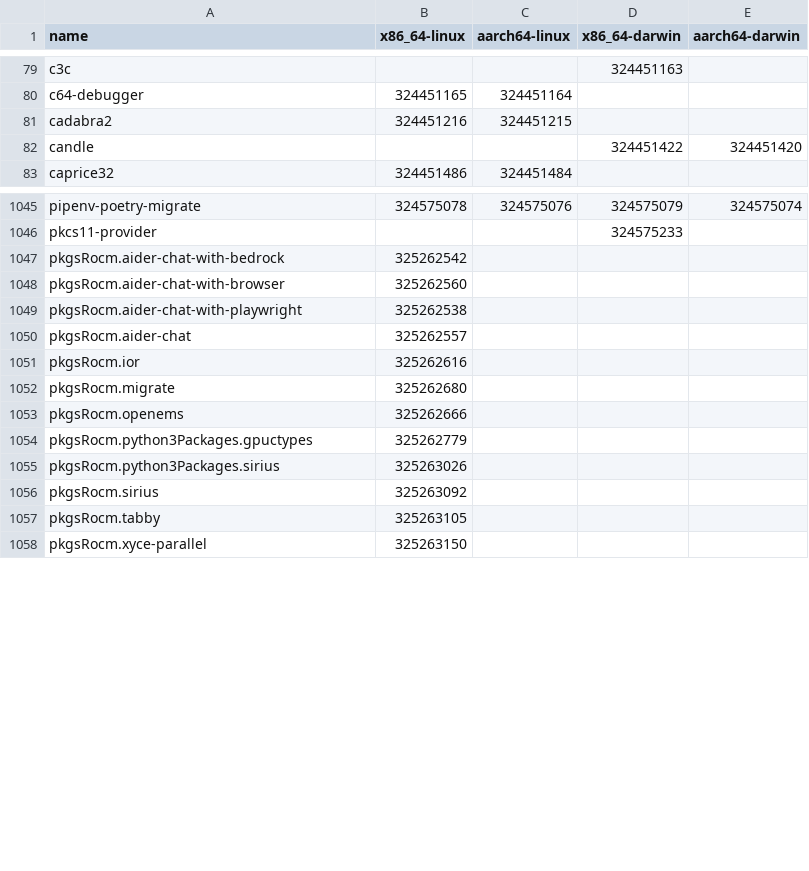
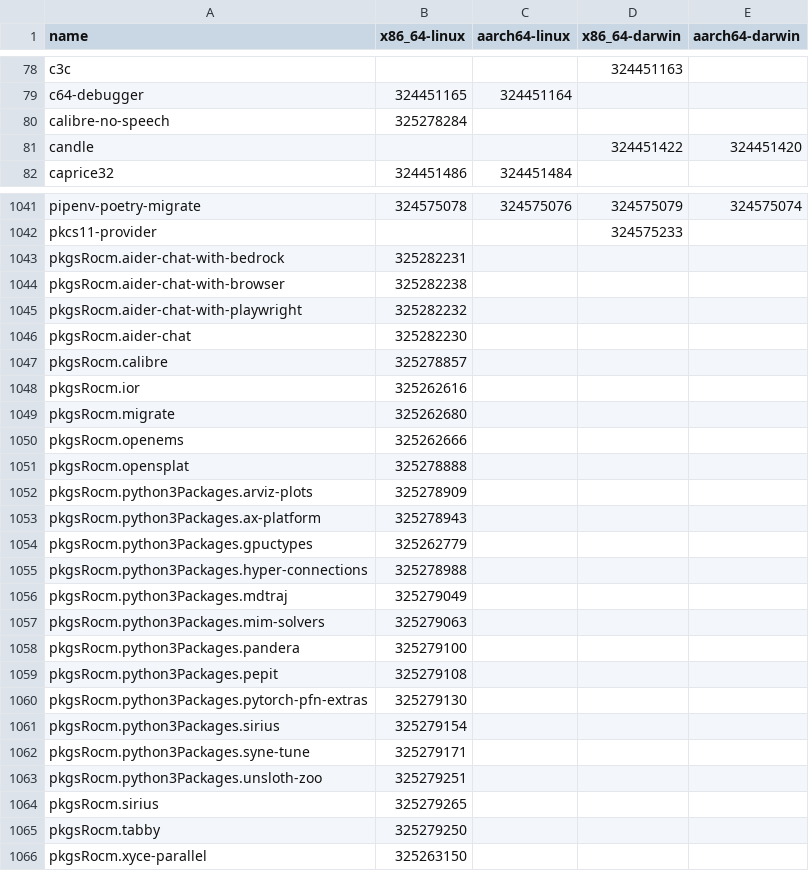
Before and after one commit to Sigmanificient/nixpkgs-failure-notify, a CSV file: results/4-failures-packed.csv, drawn as a sheet; only a part is shown, gaps mark what is left out; the diff covers the shown part only.

```diff
--- a/results/4-failures-packed.csv
+++ b/results/4-failures-packed.csv
@@ -80,3 +79,3 @@ c3c,,,324451163,
 c64-debugger,324451165,324451164,,
-cadabra2,324451216,324451215,,
+calibre-no-speech,325278284,,,
 candle,,,324451422,324451420
@@ -1046,6 +1042,7 @@ pipenv-poetry-migrate,324575078,324575076,324575079,324575074
 pkcs11-provider,,,324575233,
-pkgsRocm.aider-chat-with-bedrock,325262542,,,
-pkgsRocm.aider-chat-with-browser,325262560,,,
-pkgsRocm.aider-chat-with-playwright,325262538,,,
-pkgsRocm.aider-chat,325262557,,,
+pkgsRocm.aider-chat-with-bedrock,325282231,,,
+pkgsRocm.aider-chat-with-browser,325282238,,,
+pkgsRocm.aider-chat-with-playwright,325282232,,,
+pkgsRocm.aider-chat,325282230,,,
+pkgsRocm.calibre,325278857,,,
 pkgsRocm.ior,325262616,,,
@@ -1053,6 +1050,17 @@ pkgsRocm.migrate,325262680,,,
 pkgsRocm.openems,325262666,,,
+pkgsRocm.opensplat,325278888,,,
+pkgsRocm.python3Packages.arviz-plots,325278909,,,
+pkgsRocm.python3Packages.ax-platform,325278943,,,
 pkgsRocm.python3Packages.gpuctypes,325262779,,,
-pkgsRocm.python3Packages.sirius,325263026,,,
-pkgsRocm.sirius,325263092,,,
-pkgsRocm.tabby,325263105,,,
+pkgsRocm.python3Packages.hyper-connections,325278988,,,
+pkgsRocm.python3Packages.mdtraj,325279049,,,
+pkgsRocm.python3Packages.mim-solvers,325279063,,,
+pkgsRocm.python3Packages.pandera,325279100,,,
+pkgsRocm.python3Packages.pepit,325279108,,,
+pkgsRocm.python3Packages.pytorch-pfn-extras,325279130,,,
+pkgsRocm.python3Packages.sirius,325279154,,,
+pkgsRocm.python3Packages.syne-tune,325279171,,,
+pkgsRocm.python3Packages.unsloth-zoo,325279251,,,
+pkgsRocm.sirius,325279265,,,
+pkgsRocm.tabby,325279250,,,
 pkgsRocm.xyce-parallel,325263150,,,
```
Also changed, not shown: 15 added rows, 13 removed rows and 68 edited cells elsewhere in this file, results/2-failures.csv, results/3-failures-aarch64-darwin.csv, 4 other files.
